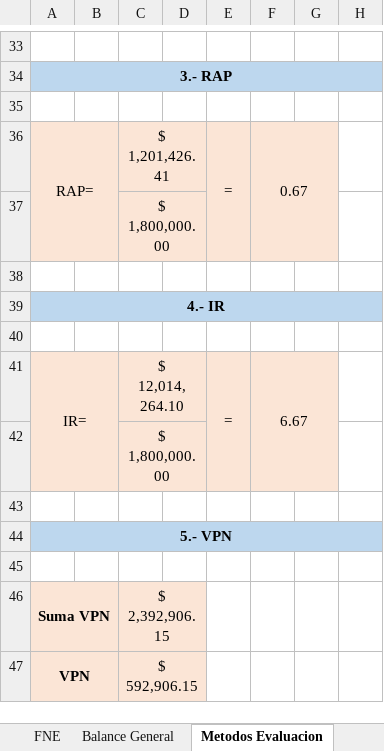
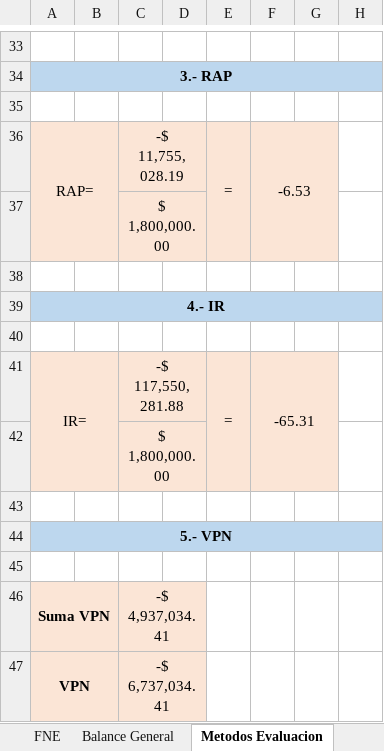
Before and after one commit to MarioMiranda98/Admin-Financiera, an Excel workbook: Práctica 7.xlsm, sheet Metodos Evaluacion, drawn as a sheet; only a part is shown, gaps mark what is left out; values as stored, in another font and other column widths than the file's, no borders; charts and pictures not drawn; 1 other sheet too large or unreadable and not compared; the diff covers the shown part only; the diff names each change by its address in the sheet, - before the commit and + after, or states it on an @@ line.

```diff
--- a/Práctica 7.xlsm (sheet Metodos Evaluacion)
+++ b/Práctica 7.xlsm (sheet Metodos Evaluacion)
-C36: $ 1,201,426.41
+C36: -$ 11,755,028.19
-F36: 0.67
+F36: -6.53
-C41: $ 12,014,264.10
+C41: -$ 117,550,281.88
-F41: 6.67
+F41: -65.31
-C46: $ 2,392,906.15
+C46: -$ 4,937,034.41
-C47: $ 592,906.15
+C47: -$ 6,737,034.41
```
Also changed, not shown: 7 added rows, 7 removed rows and 10 edited cells elsewhere in this sheet, sheet Estado de Resultados, sheet Datos, sheet Balance General, sheet FNE, other sheet tabs, charts or pictures.
